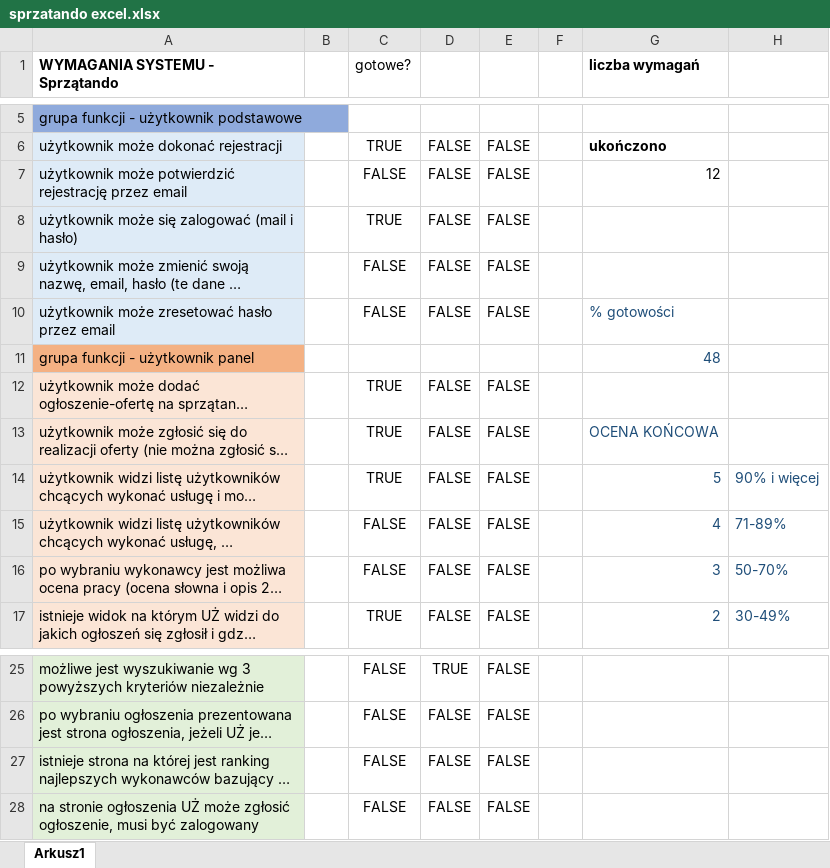
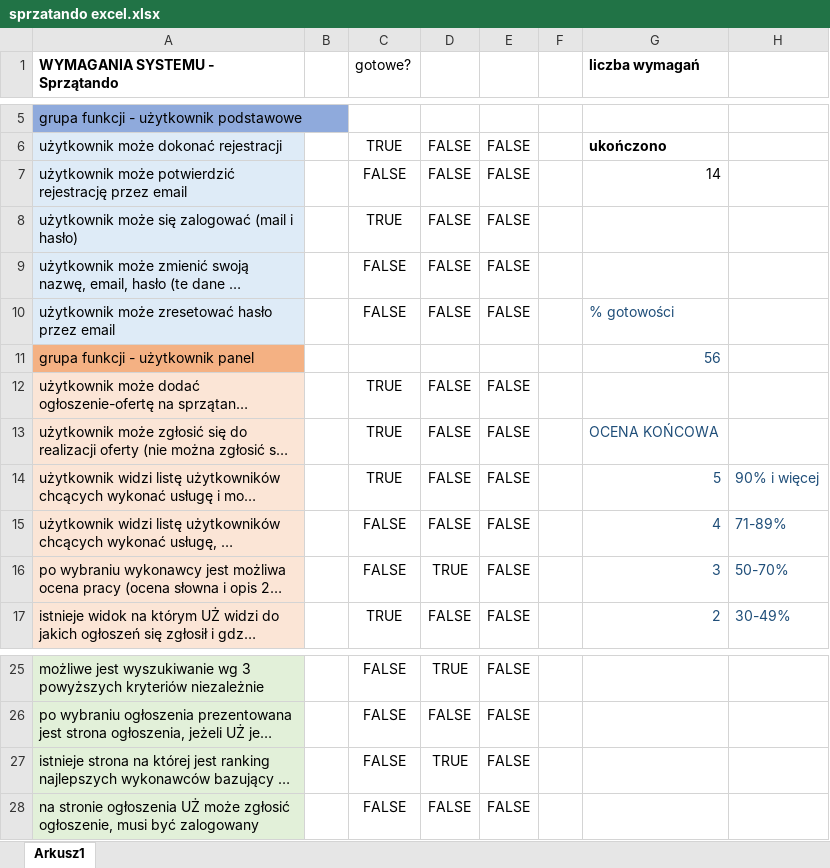
Before and after one commit to Kry555/szpontando, an Excel workbook: sprzatando excel.xlsx, sheet Arkusz1, drawn as a sheet; only a part is shown, gaps mark what is left out; long unchanged cells end in …; values as stored, in another font and other column widths than the file's, no borders; conditional formats not drawn; the diff names each change by its address in the sheet, - before the commit and + after, or states it on an @@ line.

```diff
--- a/sprzatando excel.xlsx (sheet Arkusz1)
+++ b/sprzatando excel.xlsx (sheet Arkusz1)
-G7 (liczba wymagań): 12
+G7 (liczba wymagań): 14
-G11 (liczba wymagań): 48
+G11 (liczba wymagań): 56
-D16: FALSE
+D16: TRUE
-D27: FALSE
+D27: TRUE
```
Also changed, not shown: formulas that keep their value, 10 other files.
